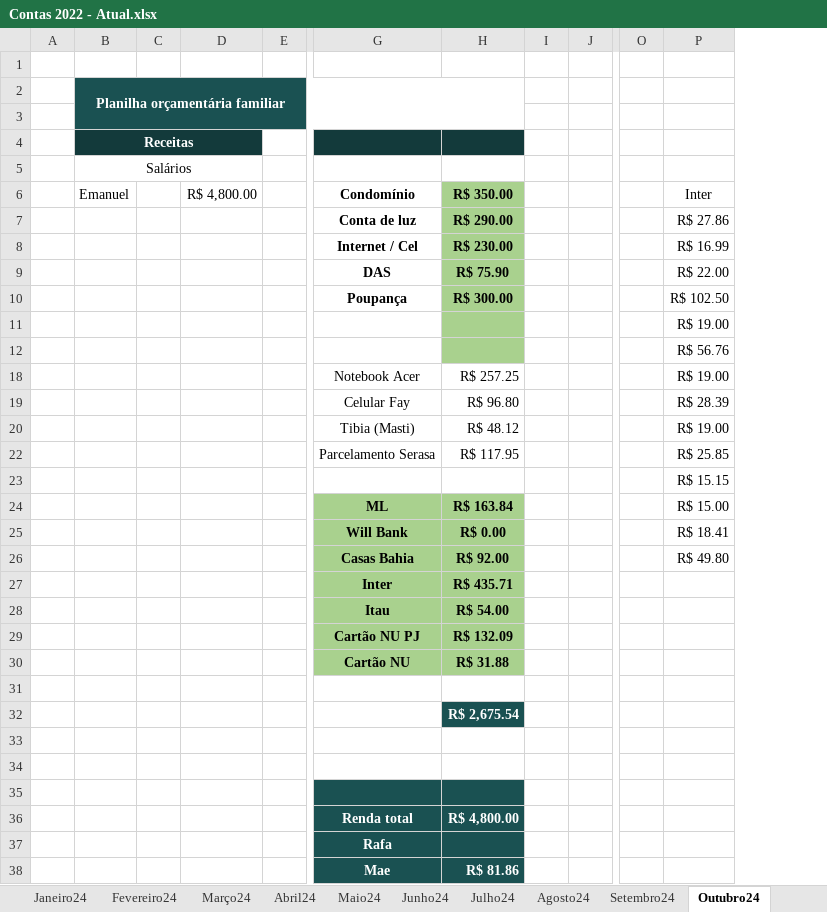
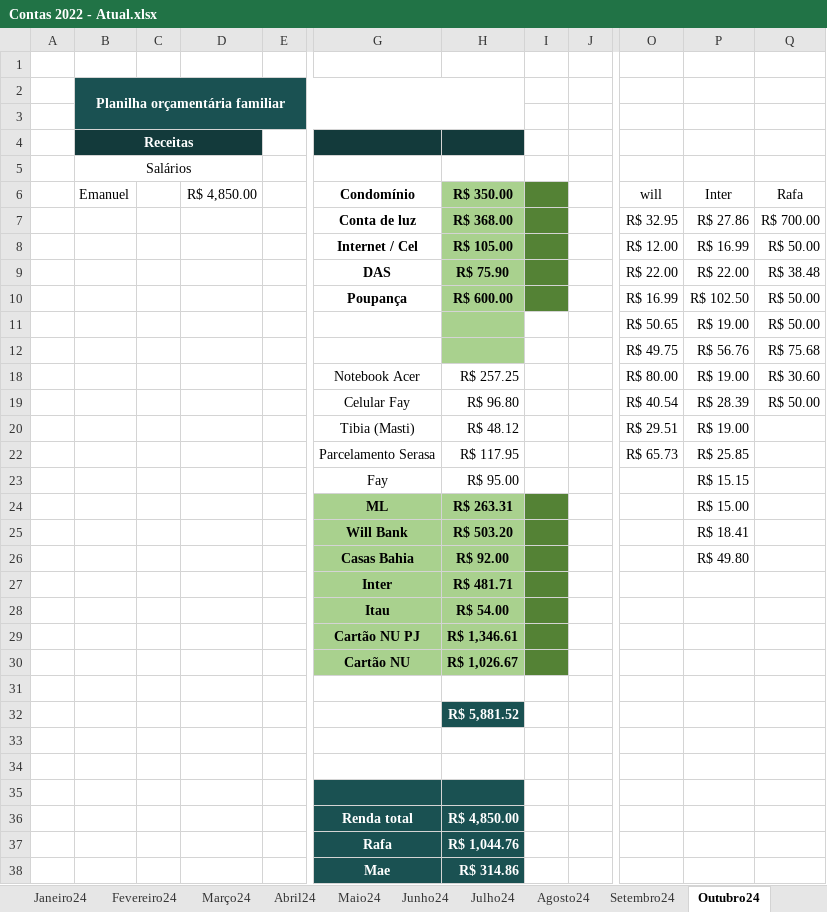
Before and after one commit to netoemanuel/netoemanuel, an Excel workbook: Arquivos Texto/Contas 2022 - Atual.xlsx, sheet Outubro24, drawn as a sheet; only a part is shown, gaps mark what is left out; values as stored, in another font and other column widths than the file's, no borders; removed rows and columns are numbered as before the commit, all else as after; rows hold the shown columns only; the diff covers the shown part only; the diff names each change by its address in the sheet, - before the commit and + after, or states it on an @@ line.

```diff
--- a/Arquivos Texto/Contas 2022 - Atual.xlsx (sheet Outubro24)
+++ b/Arquivos Texto/Contas 2022 - Atual.xlsx (sheet Outubro24)
-column D (R$ 4,800.00), empty
+column D (R$ 4,850.00), empty
-column O, empty
+column O (will), rows 7-22: R$ 32.95 | R$ 12.00 | R$ 22.00 | R$ 16.99 | R$ 50.65 | R$ 49.75 | R$ 80.00 | R$ 40.54 | R$ 29.51 | R$ 65.73
+column Q (Rafa), rows 7-19: R$ 700.00 | R$ 50.00 | R$ 38.48 | R$ 50.00 | R$ 50.00 | R$ 75.68 | R$ 30.60 | R$ 50.00
-I6:I10 fill: none
+I6:I10 fill: #548235
-H7 (R$ 350.00): R$ 290.00
+H7 (R$ 350.00): R$ 368.00
-H8 (R$ 350.00): R$ 230.00
+H8 (R$ 350.00): R$ 105.00
-H10 (R$ 350.00): R$ 300.00
+H10 (R$ 350.00): R$ 600.00
-row 23:  |  |  |  |  |  |  |  |  |  | R$ 15.15
+row 23:  |  |  |  |  | Fay | R$ 95.00 |  |  |  | R$ 15.15
-H24 (R$ 350.00): R$ 163.84
+H24 (R$ 350.00): R$ 263.31
-I24:I30 fill: none
+I24:I30 fill: #548235
-H25 (R$ 350.00): R$ 0.00
+H25 (R$ 350.00): R$ 503.20
-H27 (R$ 350.00): R$ 435.71
+H27 (R$ 350.00): R$ 481.71
-H29 (R$ 350.00): R$ 132.09
+H29 (R$ 350.00): R$ 1,346.61
-H30 (R$ 350.00): R$ 31.88
+H30 (R$ 350.00): R$ 1,026.67
-H32 (R$ 350.00): R$ 2,675.54
+H32 (R$ 350.00): R$ 5,881.52
-H36 (R$ 350.00): R$ 4,800.00
+H36 (R$ 350.00): R$ 4,850.00
-H37 (R$ 350.00): (empty)
+H37 (R$ 350.00): R$ 1,044.76
-H38 (R$ 350.00): R$ 81.86
+H38 (R$ 350.00): R$ 314.86
```
Also changed, not shown: 2 edited cells elsewhere in this sheet, sheet Setembro24, other sheet tabs, 53 other files.
